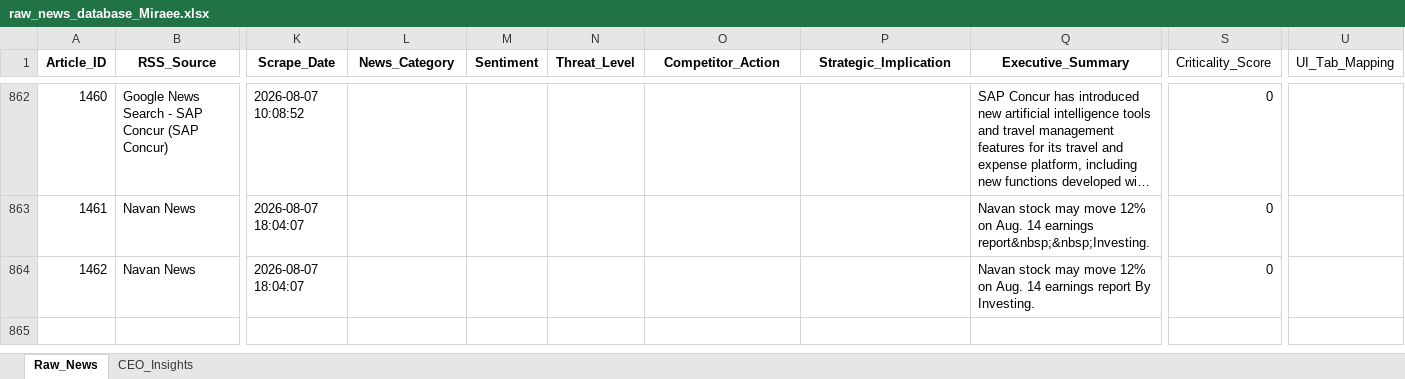
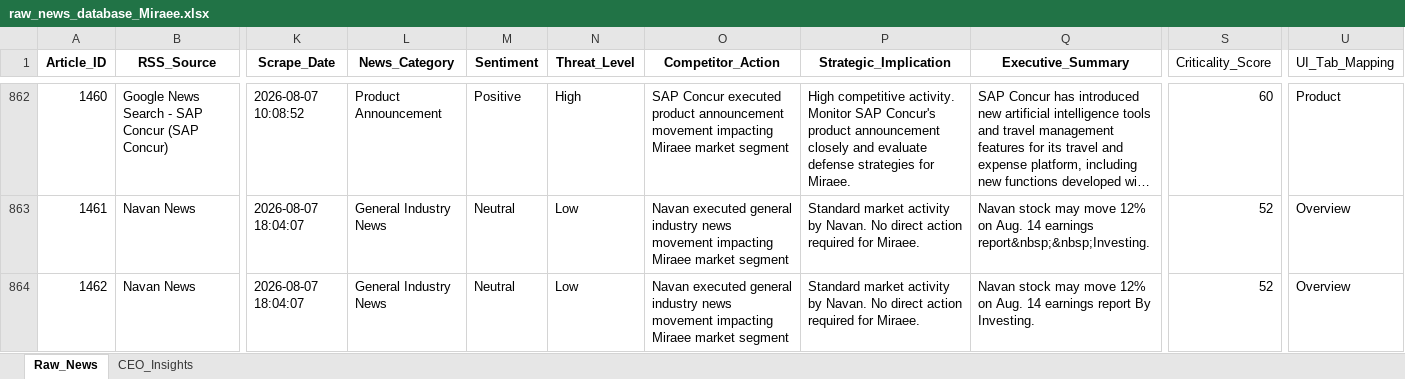
Before and after one commit to pchitlangia-maker/TabhiGroupDashboard, an Excel workbook: News_Dashboard/data/raw_news_database_Miraee.xlsx, sheet Raw_News, drawn as a sheet; only a part is shown, gaps mark what is left out; long unchanged cells end in …; values as stored, in another font and other column widths than the file's, no borders; the diff covers the shown part only; the diff names each change by its address in the sheet, - before the commit and + after, or states it on an @@ line.

```diff
--- a/News_Dashboard/data/raw_news_database_Miraee.xlsx (sheet Raw_News)
+++ b/News_Dashboard/data/raw_news_database_Miraee.xlsx (sheet Raw_News)
-L862 (News_Category): (empty)
+L862 (News_Category): Product Announcement
-M862 (Sentiment): (empty)
+M862 (Sentiment): Positive
-N862 (Threat_Level): (empty)
+N862 (Threat_Level): High
-O862 (Competitor_Action): (empty)
+O862 (Competitor_Action): SAP Concur executed product announcement movement impacting Miraee market segment
-P862 (Strategic_Implication): (empty)
+P862 (Strategic_Implication): High competitive activity. Monitor SAP Concur's product announcement closely and evaluate defense strategies for Miraee.
-S862 (Criticality_Score): 0
+S862 (Criticality_Score): 60
-U862 (UI_Tab_Mapping): (empty)
+U862 (UI_Tab_Mapping): Product
-L863:L864 (News_Category): (empty)
+L863:L864 (News_Category): General Industry News
-M863:M864 (Sentiment): (empty)
+M863:M864 (Sentiment): Neutral
-N863:N864 (Threat_Level): (empty)
+N863:N864 (Threat_Level): Low
-O863:O864 (Competitor_Action): (empty)
+O863:O864 (Competitor_Action): Navan executed general industry news movement impacting Miraee market segment
-P863:P864 (Strategic_Implication): (empty)
+P863:P864 (Strategic_Implication): Standard market activity by Navan. No direct action required for Miraee.
-S863:S864 (Criticality_Score): 0
+S863:S864 (Criticality_Score): 52
-U863:U864 (UI_Tab_Mapping): (empty)
+U863:U864 (UI_Tab_Mapping): Overview
```
Also changed, not shown: 28 edited cells elsewhere in this sheet, News_Dashboard/data/raw_news_database_Mondee.xlsx, News_Intelligence/output/raw_news_database_Miraee.xlsx, 3 other files.
